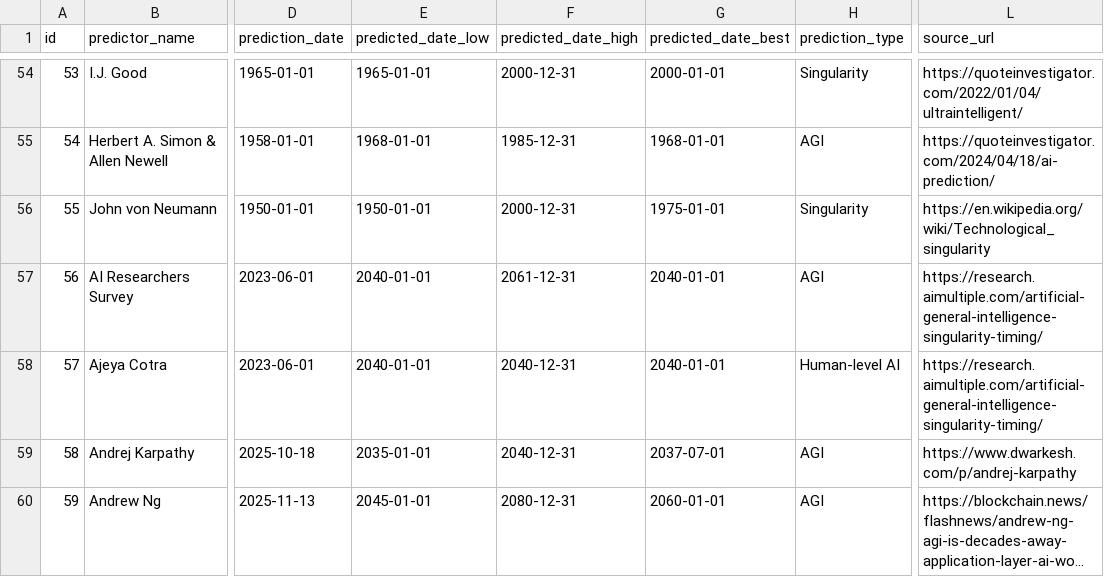
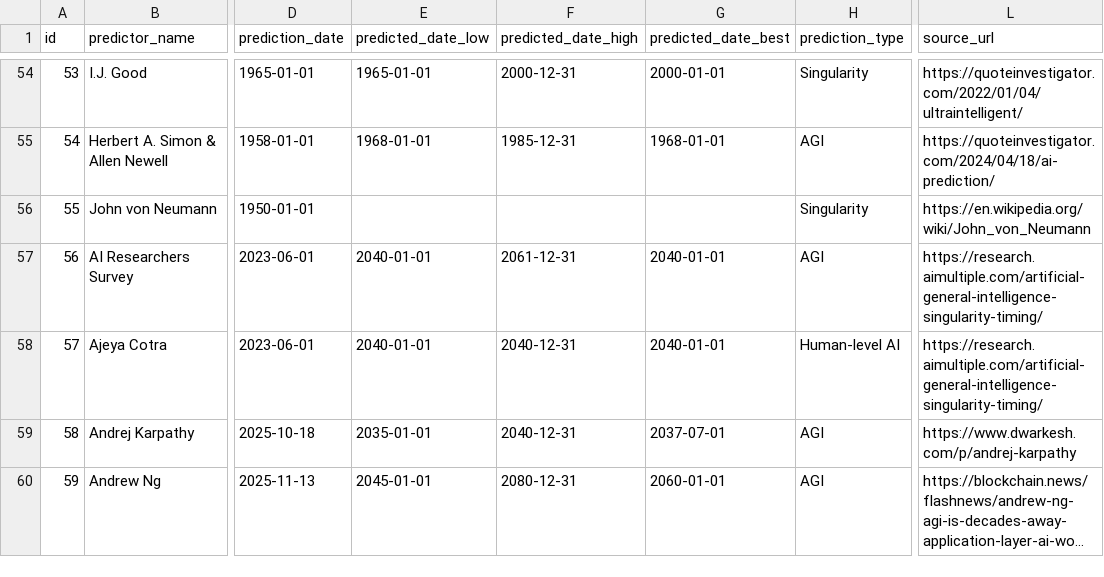
Before and after one commit to levilansing/singularity, a CSV file: data/predictions-v2.csv, drawn as a sheet; only a part is shown, gaps mark what is left out; long unchanged cells end in …; the diff names each change by its address in the sheet, - before the commit and + after, or states it on an @@ line.

```diff
--- a/data/predictions-v2.csv
+++ b/data/predictions-v2.csv
-E56 (predicted_date_low): 1950-01-01
+E56 (predicted_date_low): (empty)
-F56 (predicted_date_high): 2000-12-31
+F56 (predicted_date_high): (empty)
-G56 (predicted_date_best): 1975-01-01
+G56 (predicted_date_best): (empty)
-L56 (source_url): https://en.wikipedia.org/wiki/Technological_singularity
+L56 (source_url): https://en.wikipedia.org/wiki/John_von_Neumann
```
Also changed, not shown: 8 other files.
